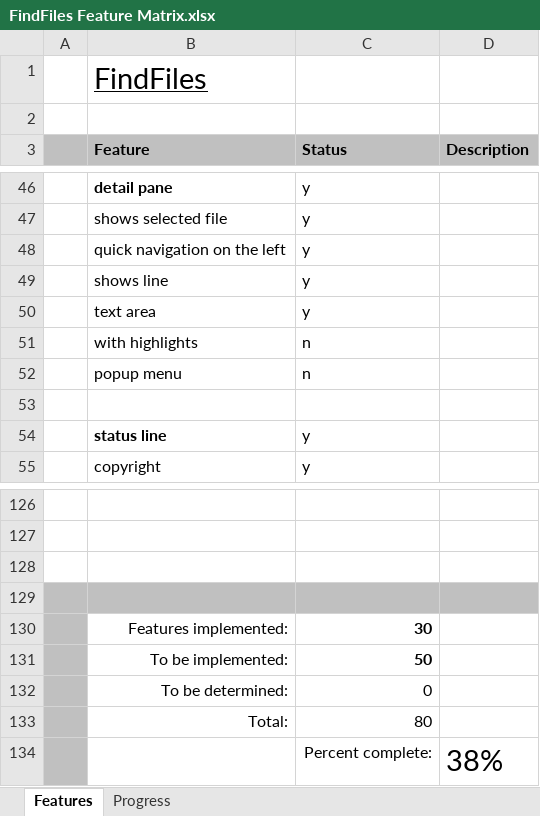
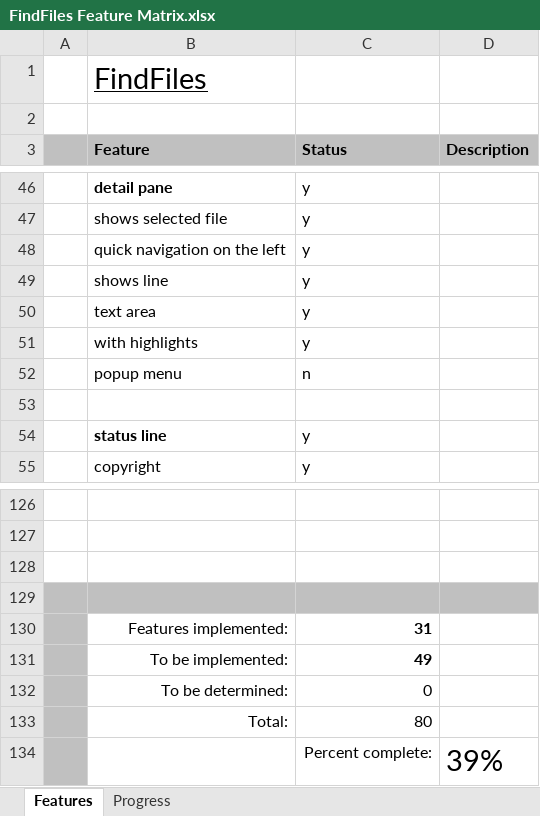
Before and after one commit to andy-goryachev/FindFiles, an Excel workbook: FindFiles Feature Matrix.xlsx, sheet Features, drawn as a sheet; only a part is shown, gaps mark what is left out; values as stored, in another font and other column widths than the file's, no borders; conditional formats not drawn; the diff names each change by its address in the sheet, - before the commit and + after, or states it on an @@ line.

```diff
--- a/FindFiles Feature Matrix.xlsx (sheet Features)
+++ b/FindFiles Feature Matrix.xlsx (sheet Features)
-C51 (Status): n
+C51 (Status): y
-C130 (Status): 30
+C130 (Status): 31
-C131 (Status): 50
+C131 (Status): 49
-D134 (Description): 38%
+D134 (Description): 39%
```
Also changed, not shown: sheet Progress, charts or pictures, 6 other files.
